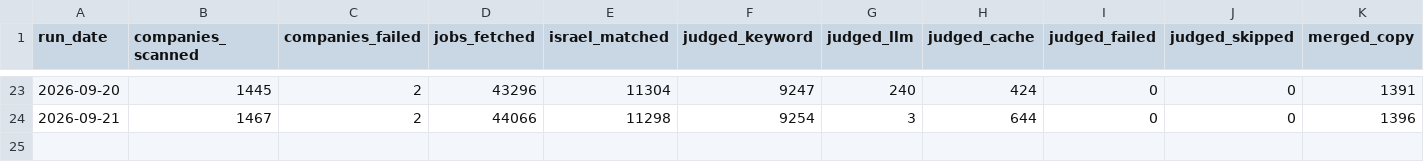
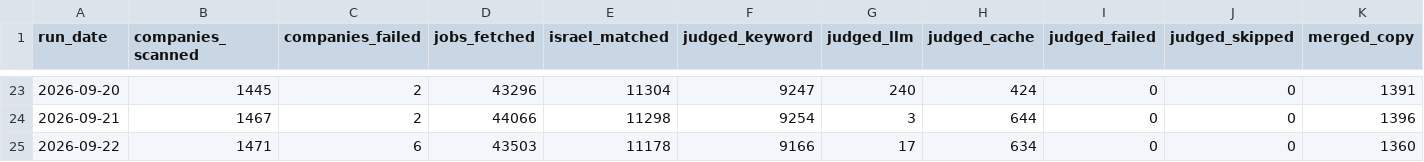
Before and after one commit to shailiv/board, a CSV file: funnel.csv, drawn as a sheet; only a part is shown, gaps mark what is left out; rows hold the shown columns only; the diff names each change by its address in the sheet, - before the commit and + after, or states it on an @@ line.

```diff
--- a/funnel.csv
+++ b/funnel.csv
+row 25: 2026-09-22 | 1471 | 6 | 43503 | 11178 | 9166 | 17 | 634 | 0 | 0 | 1360
```
Also changed, not shown: roles.csv, 4 other files.
